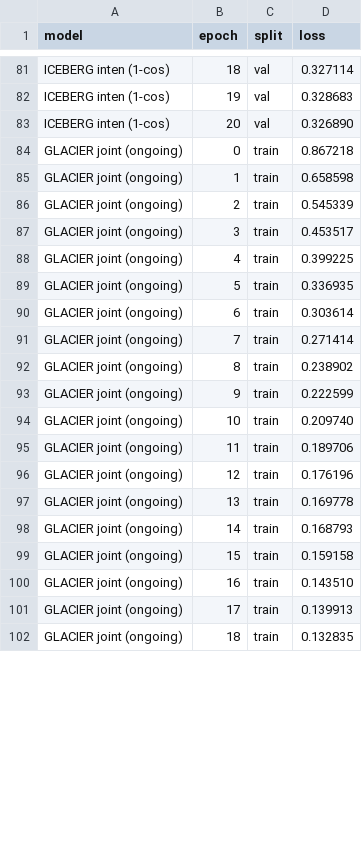
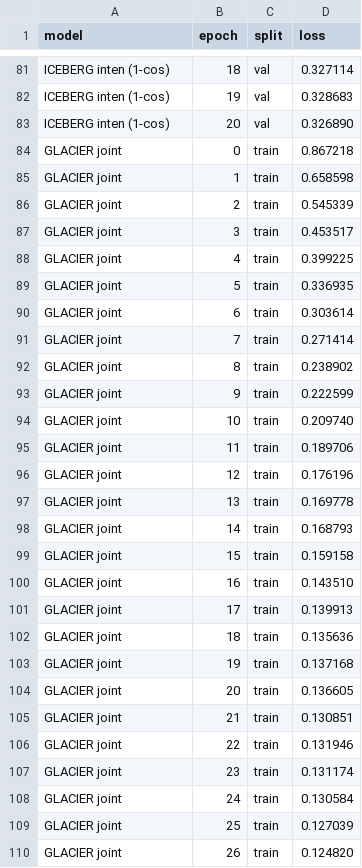
Before and after one commit to mybirth0407/ms-pred, a TSV file: run_scripts/nist23_benchmark/pilot/pilot_val_loss.tsv, drawn as a sheet; only a part is shown, gaps mark what is left out; the diff covers the shown part only.

```diff
--- a/run_scripts/nist23_benchmark/pilot/pilot_val_loss.tsv
+++ b/run_scripts/nist23_benchmark/pilot/pilot_val_loss.tsv
@@ -83,20 +83,28 @@ ICEBERG inten (1-cos)	19	val	0.328683
 ICEBERG inten (1-cos)	20	val	0.326890
-GLACIER joint (ongoing)	0	train	0.867218
-GLACIER joint (ongoing)	1	train	0.658598
-GLACIER joint (ongoing)	2	train	0.545339
-GLACIER joint (ongoing)	3	train	0.453517
-GLACIER joint (ongoing)	4	train	0.399225
-GLACIER joint (ongoing)	5	train	0.336935
-GLACIER joint (ongoing)	6	train	0.303614
-GLACIER joint (ongoing)	7	train	0.271414
-GLACIER joint (ongoing)	8	train	0.238902
-GLACIER joint (ongoing)	9	train	0.222599
-GLACIER joint (ongoing)	10	train	0.209740
-GLACIER joint (ongoing)	11	train	0.189706
-GLACIER joint (ongoing)	12	train	0.176196
-GLACIER joint (ongoing)	13	train	0.169778
-GLACIER joint (ongoing)	14	train	0.168793
-GLACIER joint (ongoing)	15	train	0.159158
-GLACIER joint (ongoing)	16	train	0.143510
-GLACIER joint (ongoing)	17	train	0.139913
-GLACIER joint (ongoing)	18	train	0.132835
+GLACIER joint	0	train	0.867218
+GLACIER joint	1	train	0.658598
+GLACIER joint	2	train	0.545339
+GLACIER joint	3	train	0.453517
+GLACIER joint	4	train	0.399225
+GLACIER joint	5	train	0.336935
+GLACIER joint	6	train	0.303614
+GLACIER joint	7	train	0.271414
+GLACIER joint	8	train	0.238902
+GLACIER joint	9	train	0.222599
+GLACIER joint	10	train	0.209740
+GLACIER joint	11	train	0.189706
+GLACIER joint	12	train	0.176196
+GLACIER joint	13	train	0.169778
+GLACIER joint	14	train	0.168793
+GLACIER joint	15	train	0.159158
+GLACIER joint	16	train	0.143510
+GLACIER joint	17	train	0.139913
+GLACIER joint	18	train	0.135636
+GLACIER joint	19	train	0.137168
+GLACIER joint	20	train	0.136605
+GLACIER joint	21	train	0.130851
+GLACIER joint	22	train	0.131946
+GLACIER joint	23	train	0.131174
+GLACIER joint	24	train	0.130584
+GLACIER joint	25	train	0.127039
+GLACIER joint	26	train	0.124820
```
Also changed, not shown: 20 added rows and 18 edited cells elsewhere in this file, 3 other files.
